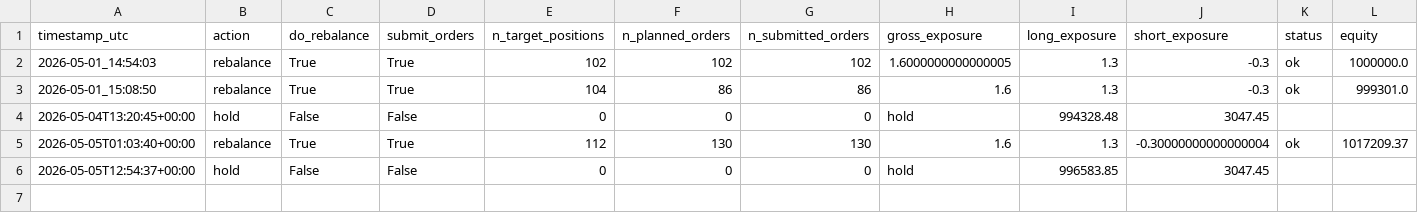
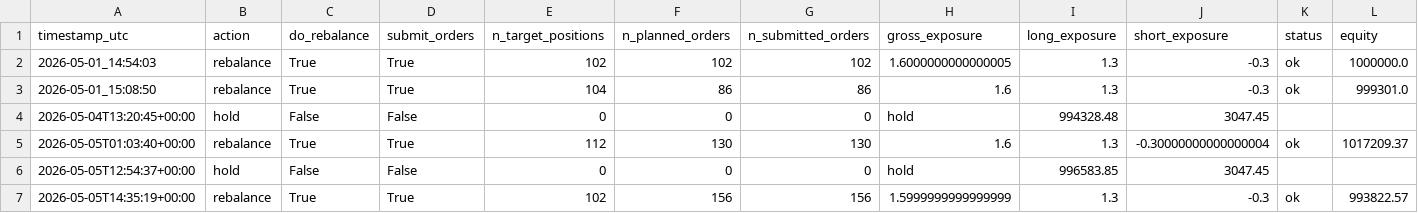
Before and after one commit to FinTechEntrepreneurldz/Model_C_Paper_Trading, a CSV file: logs/decisions/decisions.csv, drawn as a sheet; only a part is shown; rows hold the shown columns only; the diff names each change by its address in the sheet, - before the commit and + after, or states it on an @@ line.

```diff
--- a/logs/decisions/decisions.csv
+++ b/logs/decisions/decisions.csv
+row 7: 2026-05-05T14:35:19+00:00 | rebalance | True | True | 102 | 156 | 156 | 1.5999999999999999 | 1.3 | -0.3 | ok | 993822.57
```
Also changed, not shown: logs/orders/latest_orders.csv, logs/orders/latest_planned_orders.csv, 5 other files.
